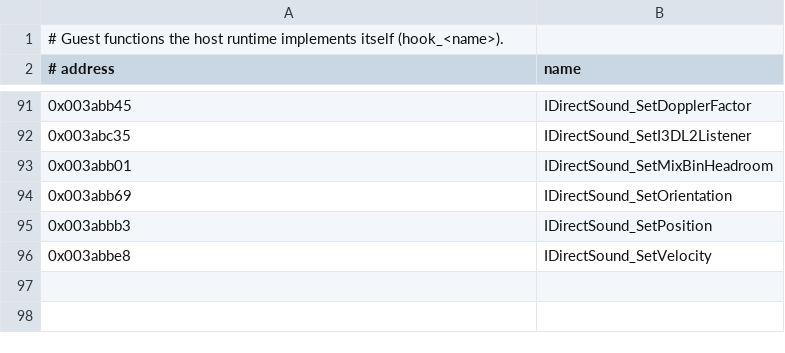
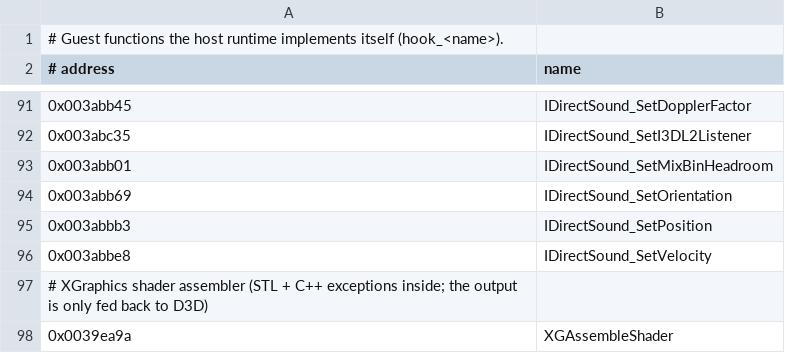
Before and after one commit to austinbaccus/re-obiwan, a CSV file: recomp/host/hooks.csv, drawn as a sheet; only a part is shown, gaps mark what is left out; the diff names each change by its address in the sheet, - before the commit and + after, or states it on an @@ line.

```diff
--- a/recomp/host/hooks.csv
+++ b/recomp/host/hooks.csv
+row 97: # XGraphics shader assembler (STL + C++ exceptions inside; the output is only fed back to D3D)
+row 98: 0x0039ea9a | XGAssembleShader
```
Also changed, not shown: 6 other files.
